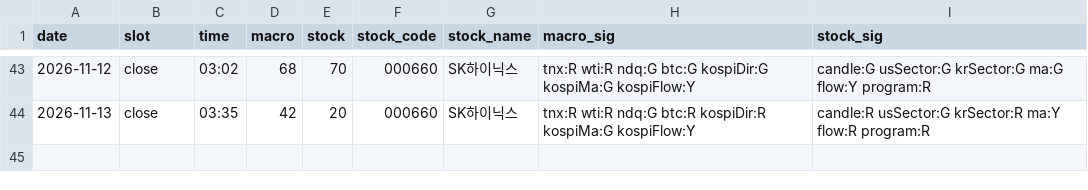
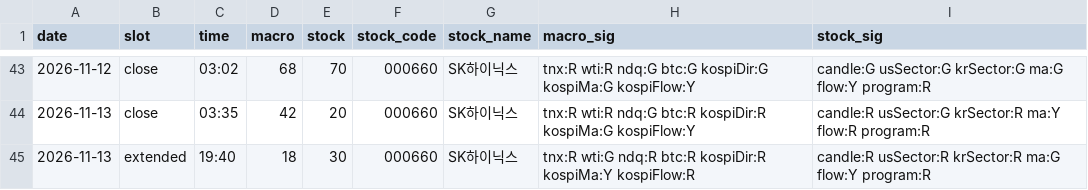
Before and after one commit to seanyang83/market-dashboard, a CSV file: data/scores.csv, drawn as a sheet; only a part is shown, gaps mark what is left out.

```diff
--- a/data/scores.csv
+++ b/data/scores.csv
@@ -44 +44,2 @@ date,slot,time,macro,stock,stock_code,stock_name,macro_sig,stock_sig
 2026-11-13,close,03:35,42,20,000660,SK하이닉스,tnx:R wti:R ndq:G btc:R kospiDir:R kospiMa:G kospiFlow:Y,candle:R usSector:G krSector:R ma:Y flow:R program:R
+2026-11-13,extended,19:40,18,30,000660,SK하이닉스,tnx:R wti:G ndq:R btc:R kospiDir:R kospiMa:Y kospiFlow:R,candle:R usSector:R krSector:R ma:G flow:Y program:R
```
